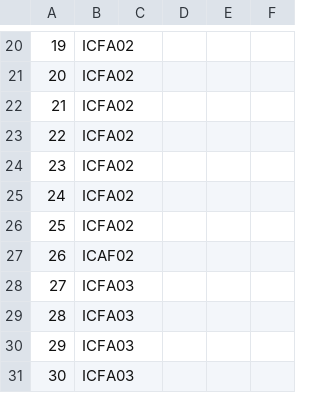
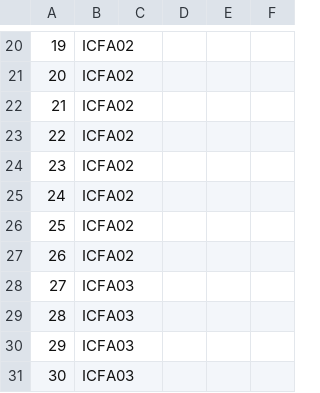
Before and after one commit to martinsadw/evolutionary-computation, a CSV file: instances/real/material_coverage.csv, drawn as a sheet; only a part is shown, gaps mark what is left out.

```diff
--- a/instances/real/material_coverage.csv
+++ b/instances/real/material_coverage.csv
@@ -26,3 +26,3 @@
 25;ICFA02
-26;ICAF02
+26;ICFA02
 27;ICFA03
```
Also changed, not shown: 2 other files.
